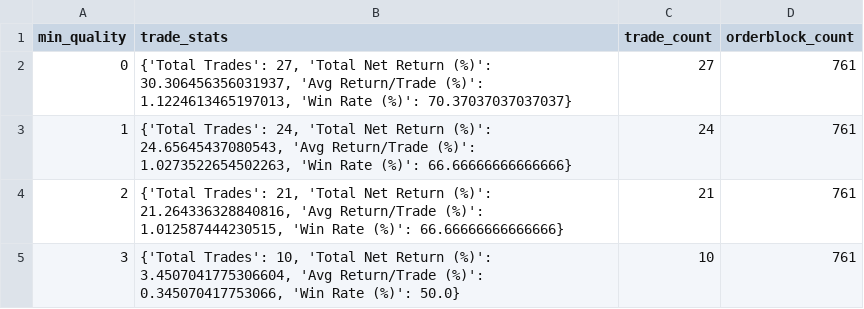
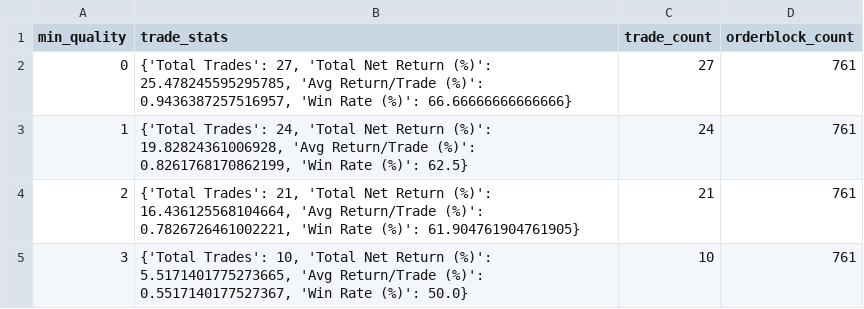
Before and after one commit to gedon111/python-backtest-bot-research-purposes, a CSV file: artifacts/threshold_runs.csv, drawn as a sheet.

```diff
--- a/artifacts/threshold_runs.csv
+++ b/artifacts/threshold_runs.csv
@@ -1,5 +1,5 @@
 min_quality,trade_stats,trade_count,orderblock_count
-0,"{'Total Trades': 27, 'Total Net Return (%)': 30.306456356031937, 'Avg Return/Trade (%)': 1.1224613465197013, 'Win Rate (%)': 70.37037037037037}",27,761
-1,"{'Total Trades': 24, 'Total Net Return (%)': 24.65645437080543, 'Avg Return/Trade (%)': 1.0273522654502263, 'Win Rate (%)': 66.66666666666666}",24,761
-2,"{'Total Trades': 21, 'Total Net Return (%)': 21.264336328840816, 'Avg Return/Trade (%)': 1.012587444230515, 'Win Rate (%)': 66.66666666666666}",21,761
-3,"{'Total Trades': 10, 'Total Net Return (%)': 3.4507041775306604, 'Avg Return/Trade (%)': 0.345070417753066, 'Win Rate (%)': 50.0}",10,761
+0,"{'Total Trades': 27, 'Total Net Return (%)': 25.478245595295785, 'Avg Return/Trade (%)': 0.9436387257516957, 'Win Rate (%)': 66.66666666666666}",27,761
+1,"{'Total Trades': 24, 'Total Net Return (%)': 19.82824361006928, 'Avg Return/Trade (%)': 0.8261768170862199, 'Win Rate (%)': 62.5}",24,761
+2,"{'Total Trades': 21, 'Total Net Return (%)': 16.436125568104664, 'Avg Return/Trade (%)': 0.7826726461002221, 'Win Rate (%)': 61.904761904761905}",21,761
+3,"{'Total Trades': 10, 'Total Net Return (%)': 5.5171401775273665, 'Avg Return/Trade (%)': 0.5517140177527367, 'Win Rate (%)': 50.0}",10,761
```
Also changed, not shown: artifacts/orderblocks_default_view.csv, artifacts/trades_default_view.csv, 42 other files.
